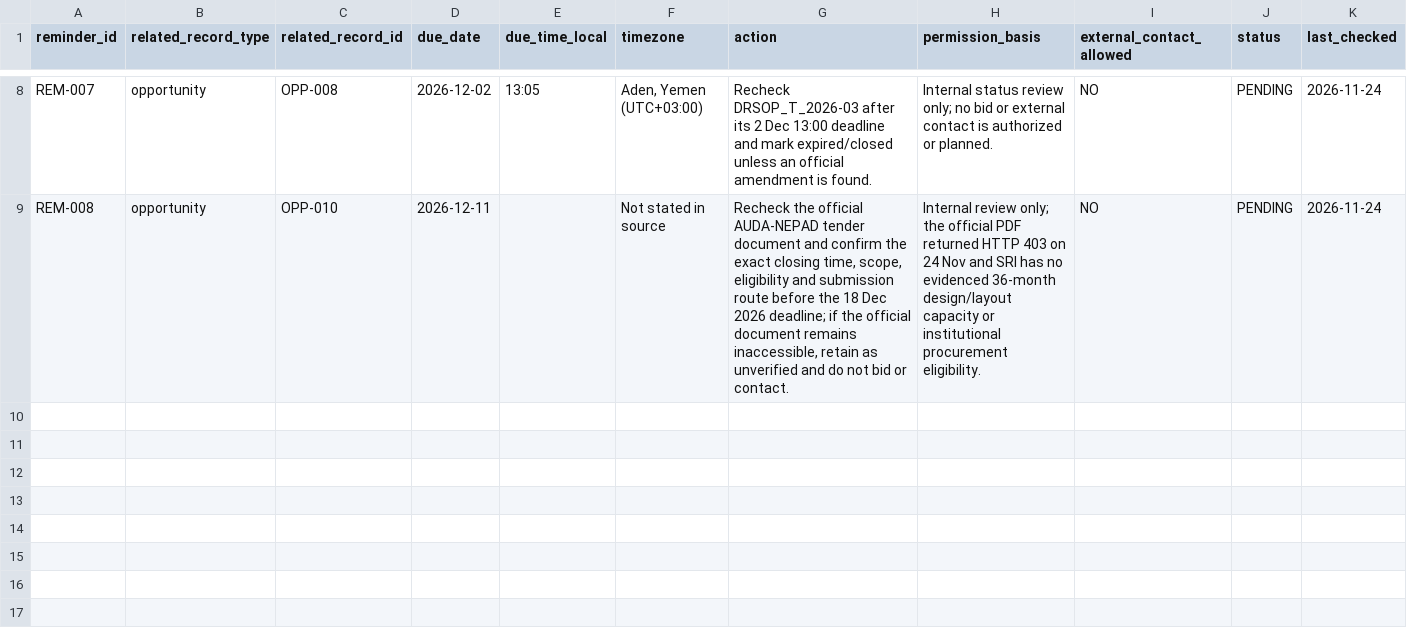
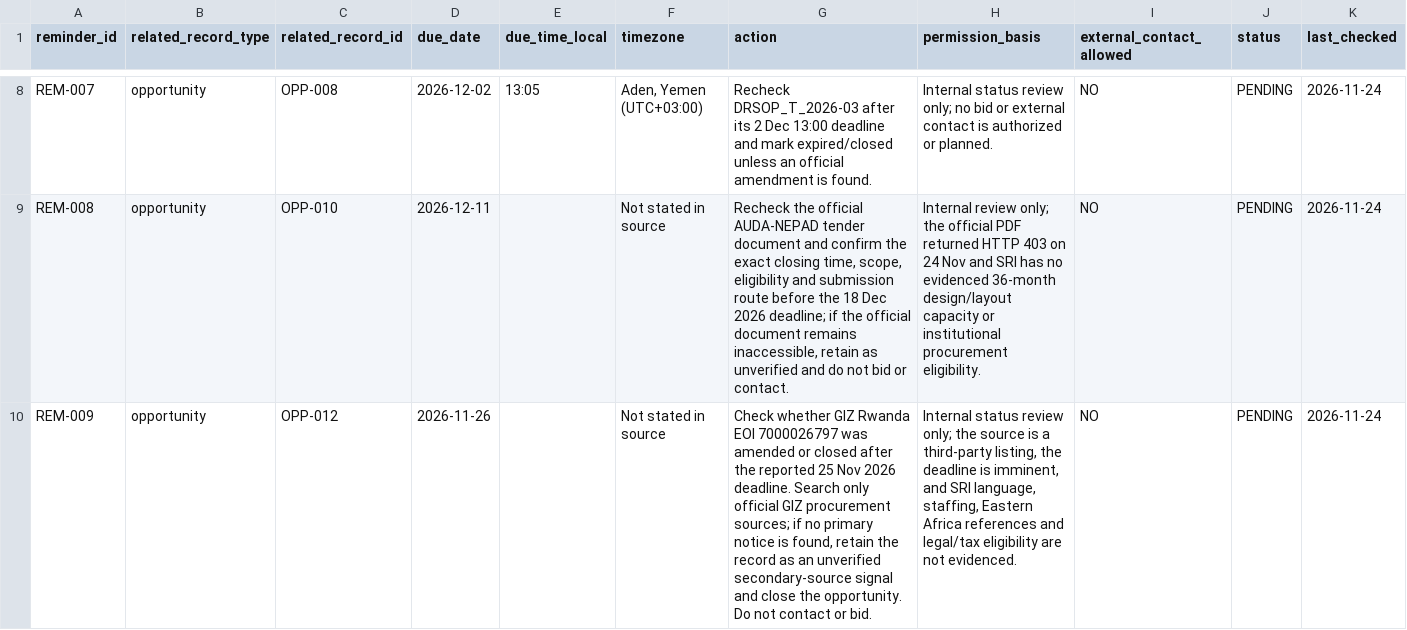
Before and after one commit to rampaulsaini/Shirmani-Research-Institute, a CSV file: market-research/reminders.csv, drawn as a sheet; only a part is shown, gaps mark what is left out.

Commit message:
market-research: add internal Rwanda EOI status reminder

```diff
--- a/market-research/reminders.csv
+++ b/market-research/reminders.csv
@@ -9 +9,2 @@ REM-007,opportunity,OPP-008,2026-12-02,13:05,"Aden, Yemen (UTC+03:00)",Recheck D
 REM-008,opportunity,OPP-010,2026-12-11,,Not stated in source,"Recheck the official AUDA-NEPAD tender document and confirm the exact closing time, scope, eligibility and submission route before the 18 Dec 2026 deadline; if the official document remains inaccessible, retain as unverified and do not bid or contact.",Internal review only; the official PDF returned HTTP 403 on 24 Nov and SRI has no evidenced 36-month design/layout capacity or institutional procurement eligibility.,NO,PENDING,2026-11-24
+REM-009,opportunity,OPP-012,2026-11-26,,Not stated in source,"Check whether GIZ Rwanda EOI 7000026797 was amended or closed after the reported 25 Nov 2026 deadline. Search only official GIZ procurement sources; if no primary notice is found, retain the record as an unverified secondary-source signal and close the opportunity. Do not contact or bid.","Internal status review only; the source is a third-party listing, the deadline is imminent, and SRI language, staffing, Eastern Africa references and legal/tax eligibility are not evidenced.",NO,PENDING,2026-11-24
```
